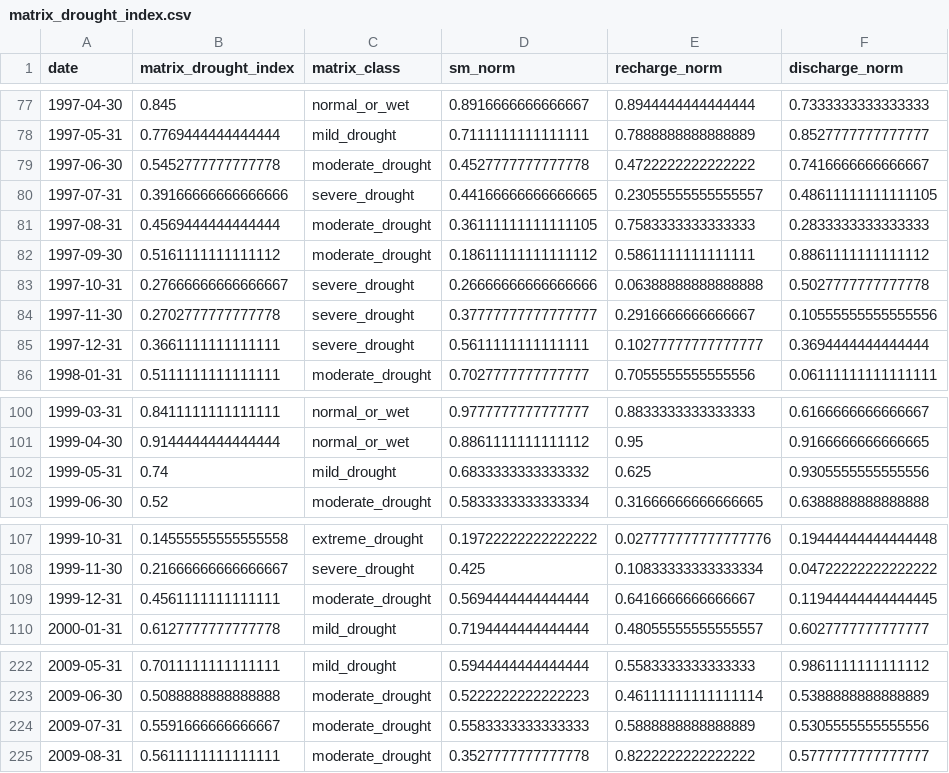
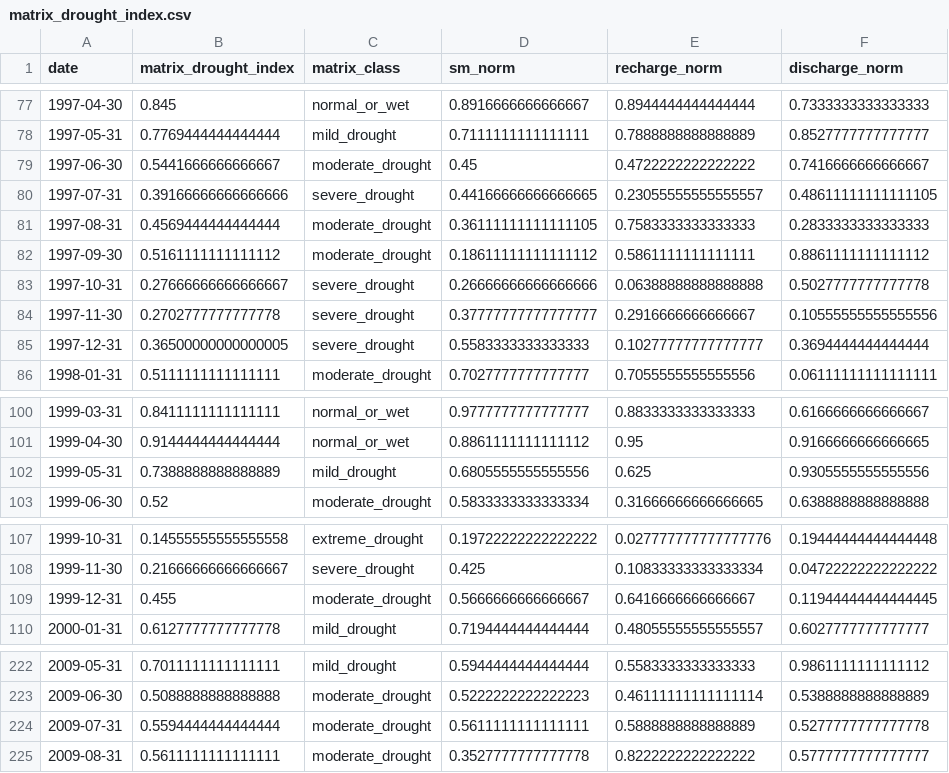
Before and after one commit to julianschlaak/open_claw_vibe_coding, a CSV file: analysis/results/catchment_custom/matrix_drought_index.csv, drawn as a sheet; only a part is shown, gaps mark what is left out; the diff covers the shown part only.

```diff
--- a/analysis/results/catchment_custom/matrix_drought_index.csv
+++ b/analysis/results/catchment_custom/matrix_drought_index.csv
@@ -78,3 +78,3 @@ date,matrix_drought_index,matrix_class,sm_norm,recharge_norm,discharge_norm
 1997-05-31,0.7769444444444444,mild_drought,0.7111111111111111,0.7888888888888889,0.8527777777777777
-1997-06-30,0.5452777777777778,moderate_drought,0.4527777777777778,0.4722222222222222,0.7416666666666667
+1997-06-30,0.5441666666666667,moderate_drought,0.45,0.4722222222222222,0.7416666666666667
 1997-07-31,0.39166666666666666,severe_drought,0.44166666666666665,0.23055555555555557,0.48611111111111105
@@ -84,3 +84,3 @@ date,matrix_drought_index,matrix_class,sm_norm,recharge_norm,discharge_norm
 1997-11-30,0.2702777777777778,severe_drought,0.37777777777777777,0.2916666666666667,0.10555555555555556
-1997-12-31,0.3661111111111111,severe_drought,0.5611111111111111,0.10277777777777777,0.3694444444444444
+1997-12-31,0.36500000000000005,severe_drought,0.5583333333333333,0.10277777777777777,0.3694444444444444
 1998-01-31,0.5111111111111111,moderate_drought,0.7027777777777777,0.7055555555555556,0.06111111111111111
@@ -101,3 +101,3 @@ date,matrix_drought_index,matrix_class,sm_norm,recharge_norm,discharge_norm
 1999-04-30,0.9144444444444444,normal_or_wet,0.8861111111111112,0.95,0.9166666666666665
-1999-05-31,0.74,mild_drought,0.6833333333333332,0.625,0.9305555555555556
+1999-05-31,0.7388888888888889,mild_drought,0.6805555555555556,0.625,0.9305555555555556
 1999-06-30,0.52,moderate_drought,0.5833333333333334,0.31666666666666665,0.6388888888888888
@@ -108,3 +108,3 @@ date,matrix_drought_index,matrix_class,sm_norm,recharge_norm,discharge_norm
 1999-11-30,0.21666666666666667,severe_drought,0.425,0.10833333333333334,0.04722222222222222
-1999-12-31,0.4561111111111111,moderate_drought,0.5694444444444444,0.6416666666666667,0.11944444444444445
+1999-12-31,0.455,moderate_drought,0.5666666666666667,0.6416666666666667,0.11944444444444445
 2000-01-31,0.6127777777777778,mild_drought,0.7194444444444444,0.48055555555555557,0.6027777777777777
@@ -223,3 +223,3 @@ date,matrix_drought_index,matrix_class,sm_norm,recharge_norm,discharge_norm
 2009-06-30,0.5088888888888888,moderate_drought,0.5222222222222223,0.46111111111111114,0.5388888888888889
-2009-07-31,0.5591666666666667,moderate_drought,0.5583333333333333,0.5888888888888889,0.5305555555555556
+2009-07-31,0.5594444444444444,moderate_drought,0.5611111111111111,0.5888888888888889,0.5277777777777778
 2009-08-31,0.5611111111111111,moderate_drought,0.3527777777777778,0.8222222222222222,0.5777777777777777
```
Also changed, not shown: 29 edited cells elsewhere in this file, analysis/results/catchment_custom/annual_drought_summary.csv, analysis/results/catchment_custom/daily_discharge.csv, 6 other files.
